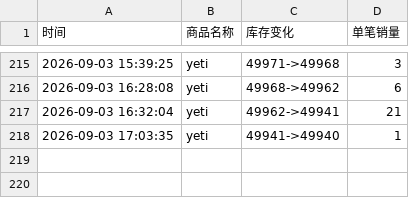
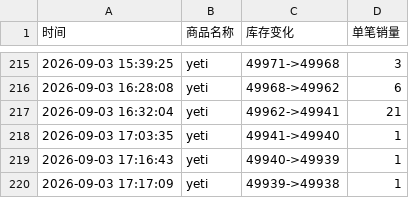
Before and after one commit to Juineii/do_yeti0905, a CSV file: DO影通.csv, drawn as a sheet; only a part is shown, gaps mark what is left out.

Commit message:
自动更新数据 2026-09-03 17:17:20

```diff
--- a/DO影通.csv
+++ b/DO影通.csv
@@ -218 +218,3 @@
 2026-09-03 17:03:35,yeti,49941->49940,1
+2026-09-03 17:16:43,yeti,49940->49939,1
+2026-09-03 17:17:09,yeti,49939->49938,1
```
